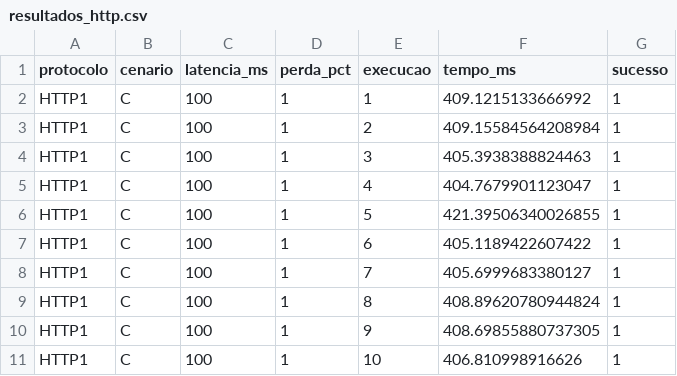
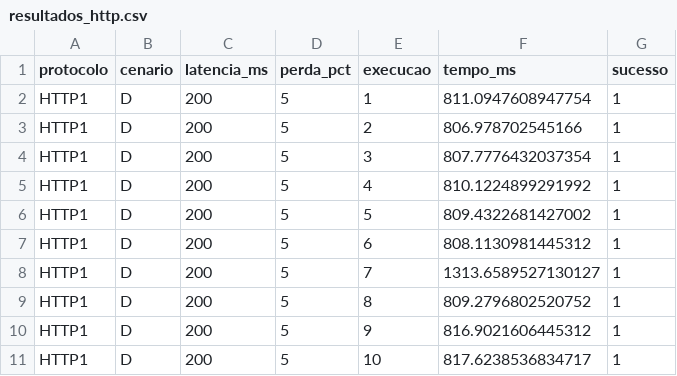
Before and after one commit to Millanus/Trabalho-de-Redes, a CSV file: resultados/resultados_http.csv, drawn as a sheet.

Commit message:
Adiciona capturas do cenario D HTTP1 e HTTP3

```diff
--- a/resultados/resultados_http.csv
+++ b/resultados/resultados_http.csv
@@ -1,11 +1,11 @@
 protocolo,cenario,latencia_ms,perda_pct,execucao,tempo_ms,sucesso
-HTTP1,C,100,1,1,409.1215133666992,1
-HTTP1,C,100,1,2,409.15584564208984,1
-HTTP1,C,100,1,3,405.3938388824463,1
-HTTP1,C,100,1,4,404.7679901123047,1
-HTTP1,C,100,1,5,421.39506340026855,1
-HTTP1,C,100,1,6,405.1189422607422,1
-HTTP1,C,100,1,7,405.6999683380127,1
-HTTP1,C,100,1,8,408.89620780944824,1
-HTTP1,C,100,1,9,408.69855880737305,1
-HTTP1,C,100,1,10,406.810998916626,1
+HTTP1,D,200,5,1,811.0947608947754,1
+HTTP1,D,200,5,2,806.978702545166,1
+HTTP1,D,200,5,3,807.7776432037354,1
+HTTP1,D,200,5,4,810.1224899291992,1
+HTTP1,D,200,5,5,809.4322681427002,1
+HTTP1,D,200,5,6,808.1130981445312,1
+HTTP1,D,200,5,7,1313.6589527130127,1
+HTTP1,D,200,5,8,809.2796802520752,1
+HTTP1,D,200,5,9,816.9021606445312,1
+HTTP1,D,200,5,10,817.6238536834717,1
```
Also changed, not shown: resultados/resultados_http3.csv.
